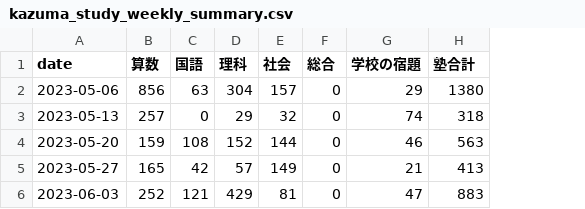
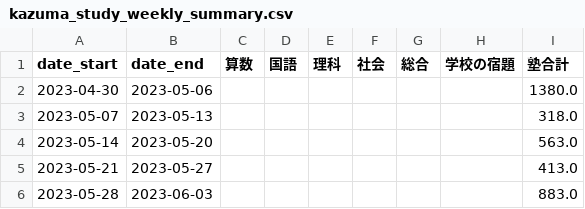
Before and after one commit to mustangsally1973/mustangasally1973.github.io, a CSV file: data/kazuma_study_weekly_summary.csv, drawn as a sheet; only a part is shown; addresses are those after the commit; the diff covers the shown part only; the diff names each change by its address in the sheet, - before the commit and + after, or states it on an @@ line.

```diff
--- a/data/kazuma_study_weekly_summary.csv
+++ b/data/kazuma_study_weekly_summary.csv
+column A (date_start), rows 2-6: 2023-04-30 | 2023-05-07 | 2023-05-14 | 2023-05-21 | 2023-05-28
-B1: date
+B1: date_end
-C2 (算数): 856
+C2 (算数): (empty)
-D2 (国語): 63
+D2 (国語): (empty)
-E2 (理科): 304
+E2 (理科): (empty)
-F2 (社会): 157
+F2 (社会): (empty)
-G2:G6 (総合): 0
+G2:G6 (総合): (empty)
-H2 (学校の宿題): 29
+H2 (学校の宿題): (empty)
-I2 (塾合計): 1380
+I2 (塾合計): 1380.0
-C3 (算数): 257
+C3 (算数): (empty)
-D3 (国語): 0
+D3 (国語): (empty)
-E3 (理科): 29
+E3 (理科): (empty)
-F3 (社会): 32
+F3 (社会): (empty)
-H3 (学校の宿題): 74
+H3 (学校の宿題): (empty)
-I3 (塾合計): 318
+I3 (塾合計): 318.0
-C4 (算数): 159
+C4 (算数): (empty)
-D4 (国語): 108
+D4 (国語): (empty)
-E4 (理科): 152
+E4 (理科): (empty)
-F4 (社会): 144
+F4 (社会): (empty)
-H4 (学校の宿題): 46
+H4 (学校の宿題): (empty)
-I4 (塾合計): 563
+I4 (塾合計): 563.0
-C5 (算数): 165
+C5 (算数): (empty)
-D5 (国語): 42
+D5 (国語): (empty)
-E5 (理科): 57
+E5 (理科): (empty)
-F5 (社会): 149
+F5 (社会): (empty)
-H5 (学校の宿題): 21
+H5 (学校の宿題): (empty)
-I5 (塾合計): 413
+I5 (塾合計): 413.0
-C6 (算数): 252
+C6 (算数): (empty)
-D6 (国語): 121
+D6 (国語): (empty)
-E6 (理科): 429
+E6 (理科): (empty)
-F6 (社会): 81
+F6 (社会): (empty)
-H6 (学校の宿題): 47
+H6 (学校の宿題): (empty)
-I6 (塾合計): 883
+I6 (塾合計): 883.0
```
Also changed, not shown: 35 edited cells elsewhere in this file, data/kazuma_study_daily_summary.csv.
